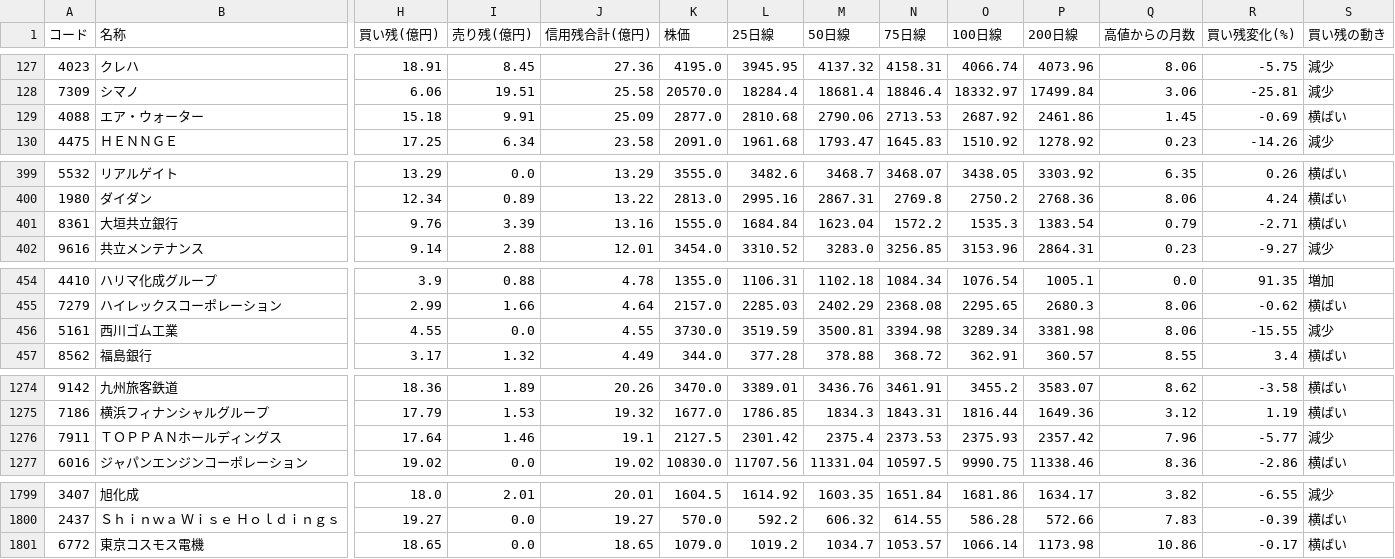
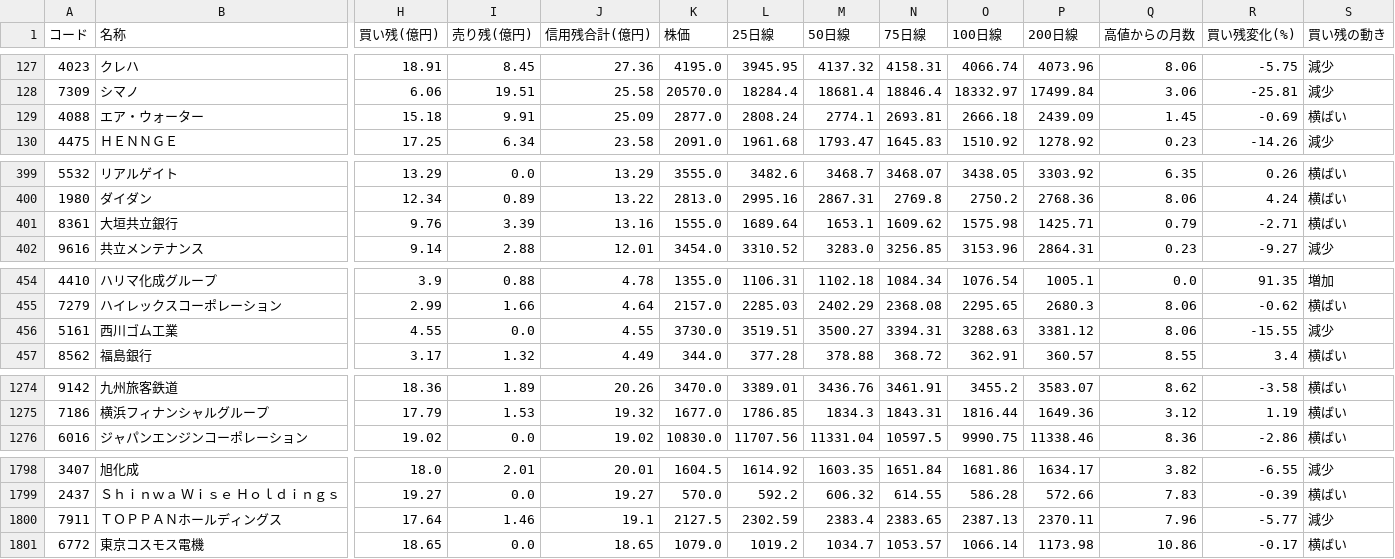
Before and after one commit to max07min-beep/stock-screener, a CSV file: history/result_20261030.csv, drawn as a sheet; only a part is shown, gaps mark what is left out; removed rows and columns are numbered as before the commit, all else as after; rows hold the shown columns only; the diff covers the shown part only; the diff names each change by its address in the sheet, - before the commit and + after, or states it on an @@ line.

```diff
--- a/history/result_20261030.csv
+++ b/history/result_20261030.csv
-L129 (25日線): 2810.68
+L129 (25日線): 2808.24
-M129 (50日線): 2790.06
+M129 (50日線): 2774.1
-N129 (75日線): 2713.53
+N129 (75日線): 2693.81
-O129 (100日線): 2687.92
+O129 (100日線): 2666.18
-P129 (200日線): 2461.86
+P129 (200日線): 2439.09
-L401 (25日線): 1684.84
+L401 (25日線): 1689.64
-M401 (50日線): 1623.04
+M401 (50日線): 1653.1
-N401 (75日線): 1572.2
+N401 (75日線): 1609.62
-O401 (100日線): 1535.3
+O401 (100日線): 1575.98
-P401 (200日線): 1383.54
+P401 (200日線): 1425.71
-L456 (25日線): 3519.59
+L456 (25日線): 3519.51
-M456 (50日線): 3500.81
+M456 (50日線): 3500.27
-N456 (75日線): 3394.98
+N456 (75日線): 3394.31
-O456 (100日線): 3289.34
+O456 (100日線): 3288.63
-P456 (200日線): 3381.98
+P456 (200日線): 3381.12
-row 1276: 7911 | ＴＯＰＰＡＮホールディングス | 17.64 | 1.46 | 19.1 | 2127.5 | 2301.42 | 2375.4 | 2373.53 | 2375.93 | 2357.42 | 7.96 | -5.77 | 減少
+row 1800: 7911 | ＴＯＰＰＡＮホールディングス | 17.64 | 1.46 | 19.1 | 2127.5 | 2302.59 | 2383.4 | 2383.65 | 2387.13 | 2370.11 | 7.96 | -5.77 | 減少
```
Also changed, not shown: 15 edited cells elsewhere in this file, history/result_20261026.csv, history/result_20261028.csv, 20 other files.
